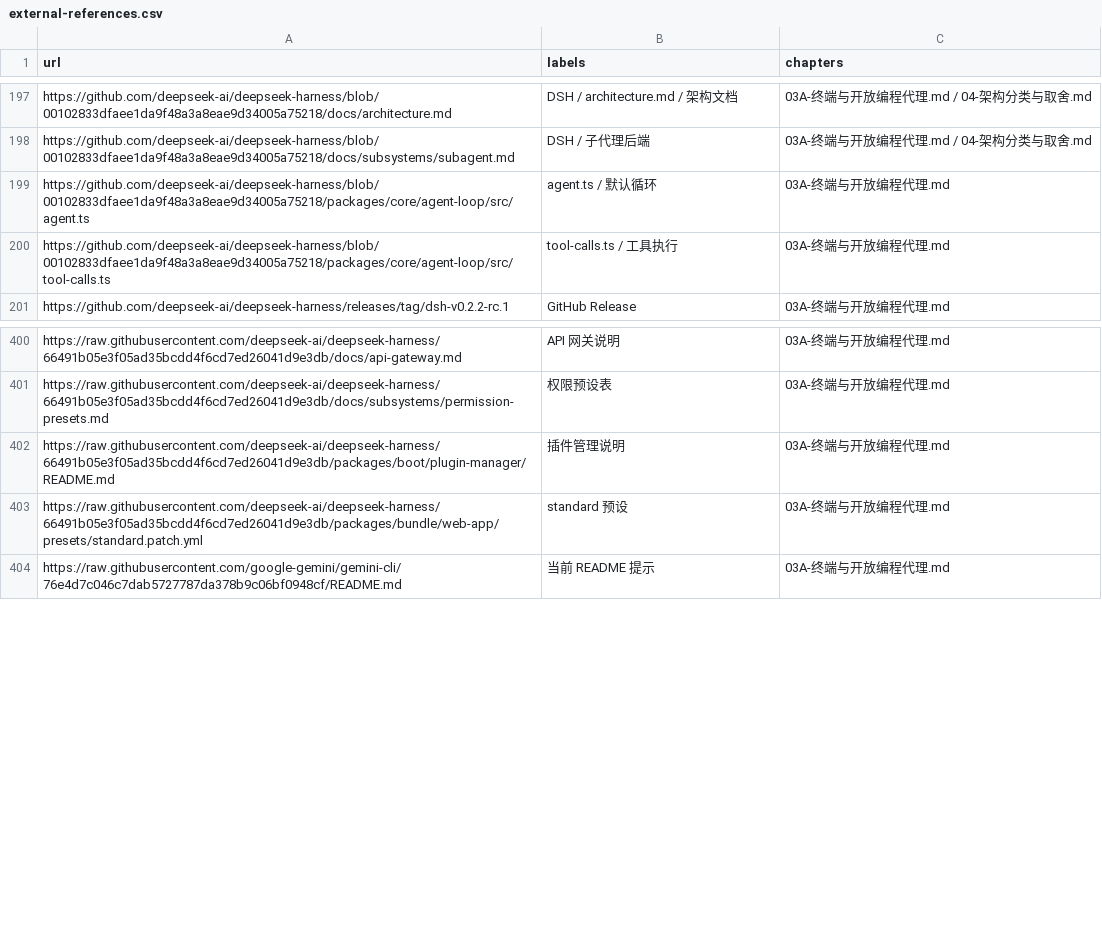
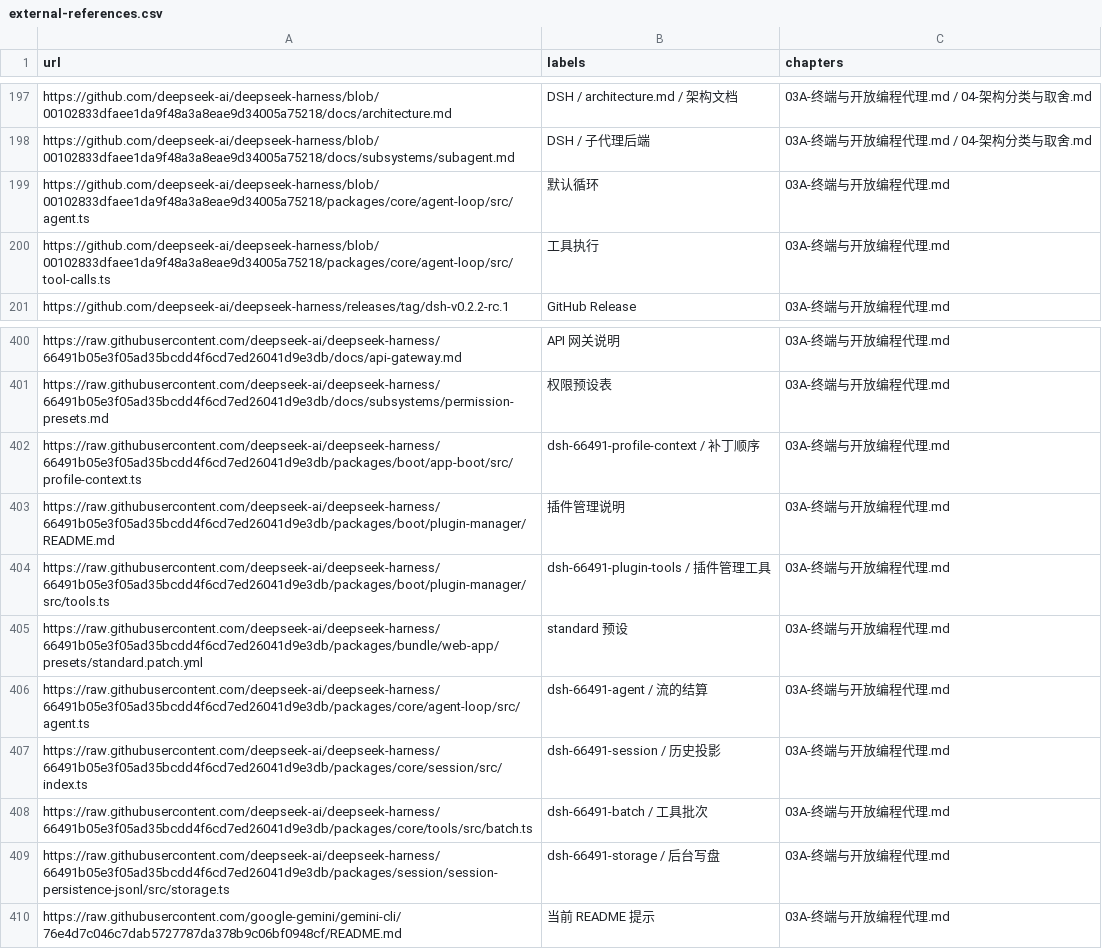
Before and after one commit to ProgrammerAsahi/ai-harness-comparison, a CSV file: research/external-references.csv, drawn as a sheet; only a part is shown, gaps mark what is left out.

```diff
--- a/research/external-references.csv
+++ b/research/external-references.csv
@@ -198,4 +198,4 @@ https://github.com/deepseek-ai/deepseek-harness/blob/00102833dfaee1da9f48a3a8eae
 https://github.com/deepseek-ai/deepseek-harness/blob/00102833dfaee1da9f48a3a8eae9d34005a75218/docs/subsystems/subagent.md,DSH / 子代理后端,03A-终端与开放编程代理.md / 04-架构分类与取舍.md
-https://github.com/deepseek-ai/deepseek-harness/blob/00102833dfaee1da9f48a3a8eae9d34005a75218/packages/core/agent-loop/src/agent.ts,agent.ts / 默认循环,03A-终端与开放编程代理.md
-https://github.com/deepseek-ai/deepseek-harness/blob/00102833dfaee1da9f48a3a8eae9d34005a75218/packages/core/agent-loop/src/tool-calls.ts,tool-calls.ts / 工具执行,03A-终端与开放编程代理.md
+https://github.com/deepseek-ai/deepseek-harness/blob/00102833dfaee1da9f48a3a8eae9d34005a75218/packages/core/agent-loop/src/agent.ts,默认循环,03A-终端与开放编程代理.md
+https://github.com/deepseek-ai/deepseek-harness/blob/00102833dfaee1da9f48a3a8eae9d34005a75218/packages/core/agent-loop/src/tool-calls.ts,工具执行,03A-终端与开放编程代理.md
 https://github.com/deepseek-ai/deepseek-harness/releases/tag/dsh-v0.2.2-rc.1,GitHub Release,03A-终端与开放编程代理.md
@@ -401,4 +401,10 @@ https://raw.githubusercontent.com/deepseek-ai/deepseek-harness/66491b05e3f05ad35
 https://raw.githubusercontent.com/deepseek-ai/deepseek-harness/66491b05e3f05ad35bcdd4f6cd7ed26041d9e3db/docs/subsystems/permission-presets.md,权限预设表,03A-终端与开放编程代理.md
+https://raw.githubusercontent.com/deepseek-ai/deepseek-harness/66491b05e3f05ad35bcdd4f6cd7ed26041d9e3db/packages/boot/app-boot/src/profile-context.ts,dsh-66491-profile-context / 补丁顺序,03A-终端与开放编程代理.md
 https://raw.githubusercontent.com/deepseek-ai/deepseek-harness/66491b05e3f05ad35bcdd4f6cd7ed26041d9e3db/packages/boot/plugin-manager/README.md,插件管理说明,03A-终端与开放编程代理.md
+https://raw.githubusercontent.com/deepseek-ai/deepseek-harness/66491b05e3f05ad35bcdd4f6cd7ed26041d9e3db/packages/boot/plugin-manager/src/tools.ts,dsh-66491-plugin-tools / 插件管理工具,03A-终端与开放编程代理.md
 https://raw.githubusercontent.com/deepseek-ai/deepseek-harness/66491b05e3f05ad35bcdd4f6cd7ed26041d9e3db/packages/bundle/web-app/presets/standard.patch.yml,standard 预设,03A-终端与开放编程代理.md
+https://raw.githubusercontent.com/deepseek-ai/deepseek-harness/66491b05e3f05ad35bcdd4f6cd7ed26041d9e3db/packages/core/agent-loop/src/agent.ts,dsh-66491-agent / 流的结算,03A-终端与开放编程代理.md
+https://raw.githubusercontent.com/deepseek-ai/deepseek-harness/66491b05e3f05ad35bcdd4f6cd7ed26041d9e3db/packages/core/session/src/index.ts,dsh-66491-session / 历史投影,03A-终端与开放编程代理.md
+https://raw.githubusercontent.com/deepseek-ai/deepseek-harness/66491b05e3f05ad35bcdd4f6cd7ed26041d9e3db/packages/core/tools/src/batch.ts,dsh-66491-batch / 工具批次,03A-终端与开放编程代理.md
+https://raw.githubusercontent.com/deepseek-ai/deepseek-harness/66491b05e3f05ad35bcdd4f6cd7ed26041d9e3db/packages/session/session-persistence-jsonl/src/storage.ts,dsh-66491-storage / 后台写盘,03A-终端与开放编程代理.md
 https://raw.githubusercontent.com/google-gemini/gemini-cli/76e4d7c046c7dab5727787da378b9c06bf0948cf/README.md,当前 README 提示,03A-终端与开放编程代理.md
```
Also changed, not shown: 15 other files.
